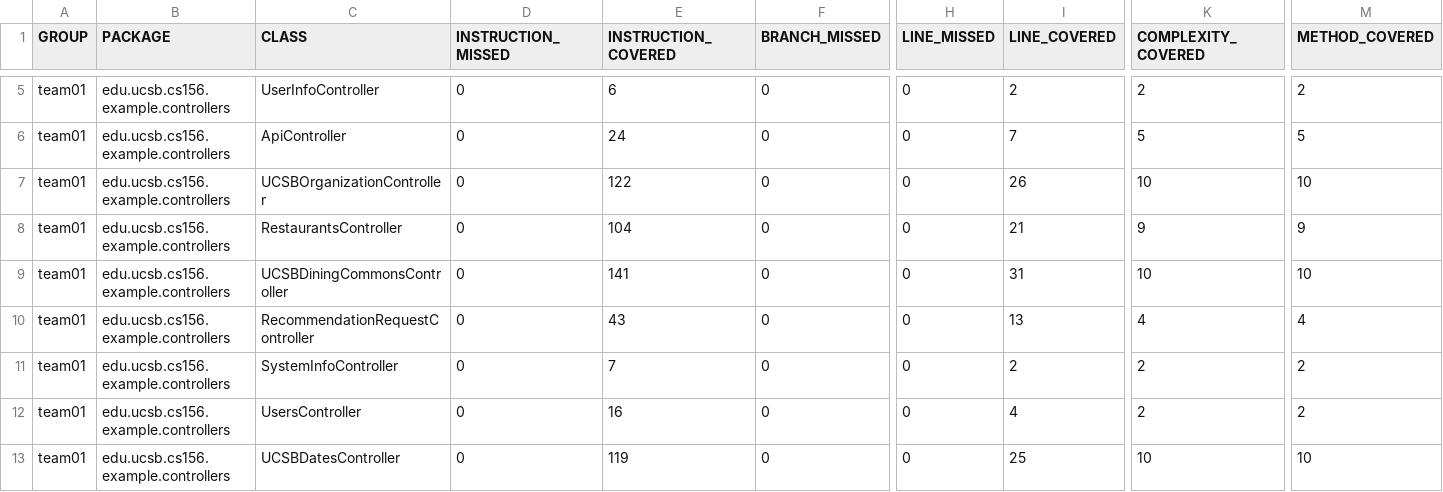
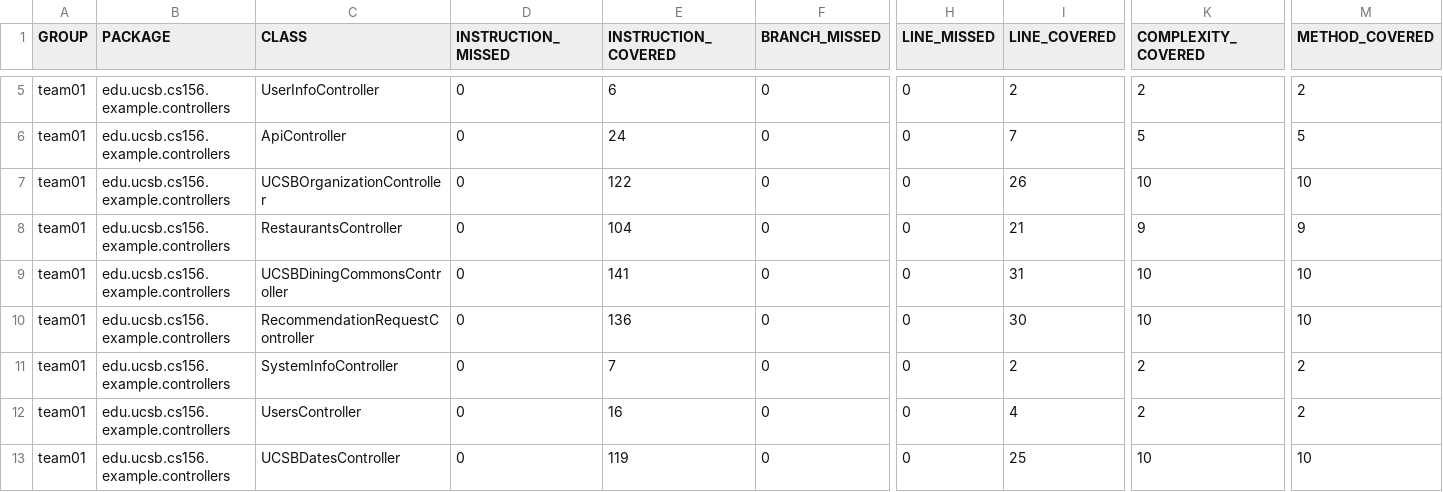
Before and after one commit to ucsb-cs156-f24/team01-f24-01, a CSV file: prs/51/jacoco/jacoco.csv, drawn as a sheet; only a part is shown, gaps mark what is left out; the diff names each change by its address in the sheet, - before the commit and + after, or states it on an @@ line.

```diff
--- a/prs/51/jacoco/jacoco.csv
+++ b/prs/51/jacoco/jacoco.csv
-E10 (INSTRUCTION_COVERED): 43
+E10 (INSTRUCTION_COVERED): 136
-I10 (LINE_COVERED): 13
+I10 (LINE_COVERED): 30
-K10 (COMPLEXITY_COVERED): 4
+K10 (COMPLEXITY_COVERED): 10
-M10 (METHOD_COVERED): 4
+M10 (METHOD_COVERED): 10
```
Also changed, not shown: 9 other files.
